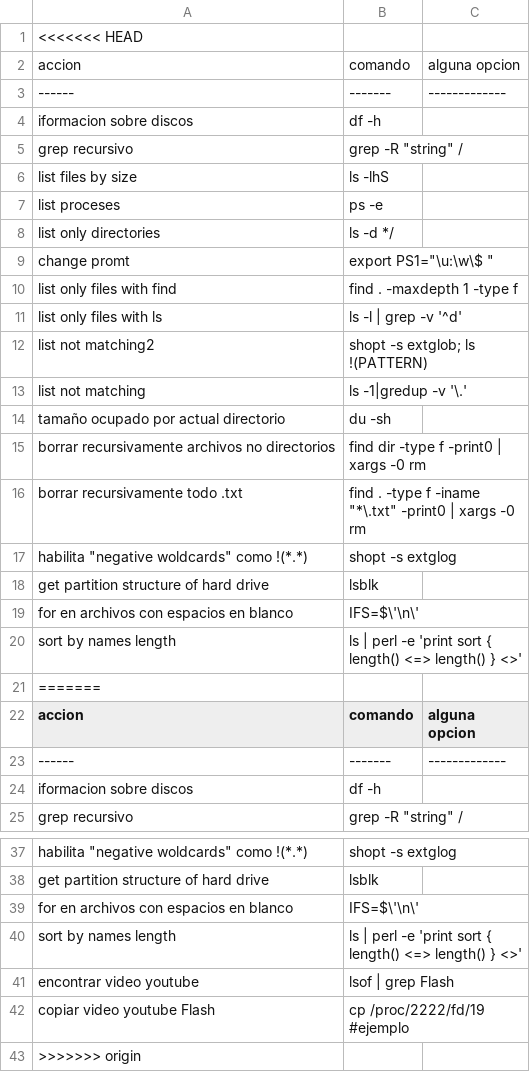
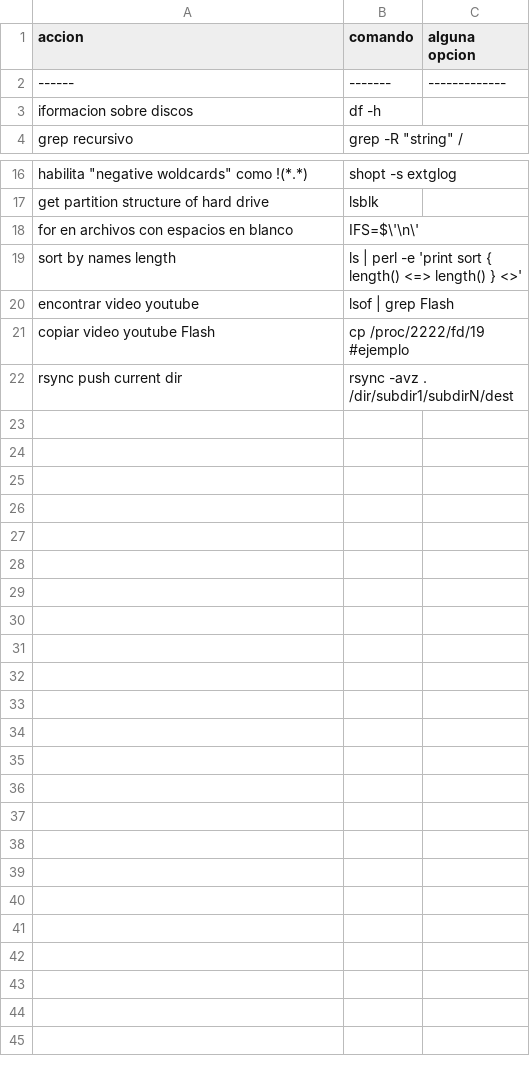
Before and after one commit to n-sm/qrs, a CSV file: bash/bash-qrg.csv, drawn as a sheet; only a part is shown, gaps mark what is left out.

```diff
--- a/bash/bash-qrg.csv
+++ b/bash/bash-qrg.csv
@@ -1,22 +1 @@
-<<<<<<< HEAD
-           accion               ,   comando                 ,alguna opcion
-           ------,   -------,-------------
-iformacion sobre discos,df -h
-grep recursivo,grep -R "string" /
-list files by size,ls -lhS
-list proceses,ps -e
-list only directories,ls -d */
-change promt,export PS1="\u:\w\$ "
-list only files with find,find . -maxdepth 1 -type f
-list only files with ls,ls -l | grep -v '^d'
-list not matching2,shopt -s extglob; ls !(PATTERN)
-list not matching,ls -1|gredup -v '\.'
-tamaño ocupado por actual directorio,du -sh
-borrar recursivamente archivos no directorios,find dir -type f -print0 | xargs -0 rm
-borrar recursivamente todo .txt,find . -type f -iname "*\.txt" -print0 | xargs -0 rm
-habilita "negative woldcards" como !(*.*) ,shopt -s extglog
-get partition structure of hard drive,lsblk
-for en archivos con espacios en blanco,IFS=$\'\n\'
-sort by names length , ls | perl -e 'print sort { length() <=> length() } <>'
-=======
            accion               ,   comando                 ,alguna opcion
@@ -42,2 +21,2 @@ encontrar video youtube,lsof | grep Flash
 copiar video youtube Flash,cp /proc/2222/fd/19 #ejemplo
->>>>>>> origin
+rsync push current dir,rsync -avz .  /dir/subdir1/subdirN/dest
```
Also changed, not shown: 22 other files.
